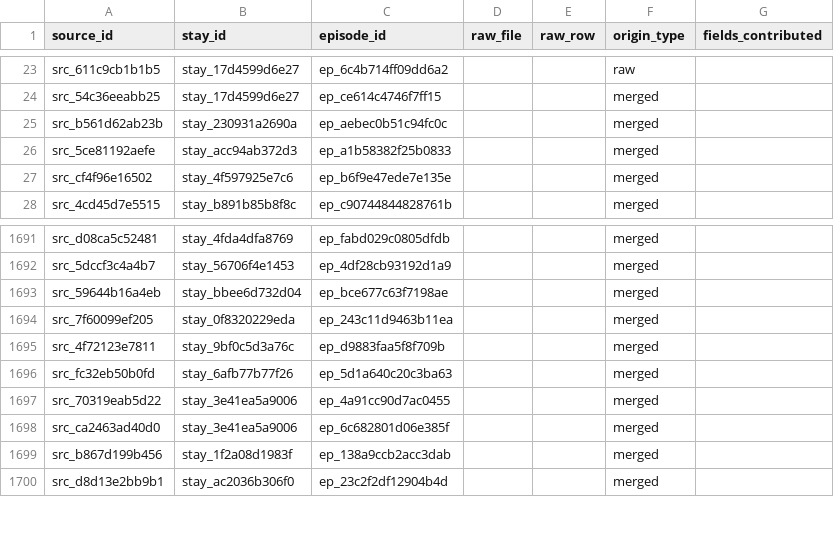
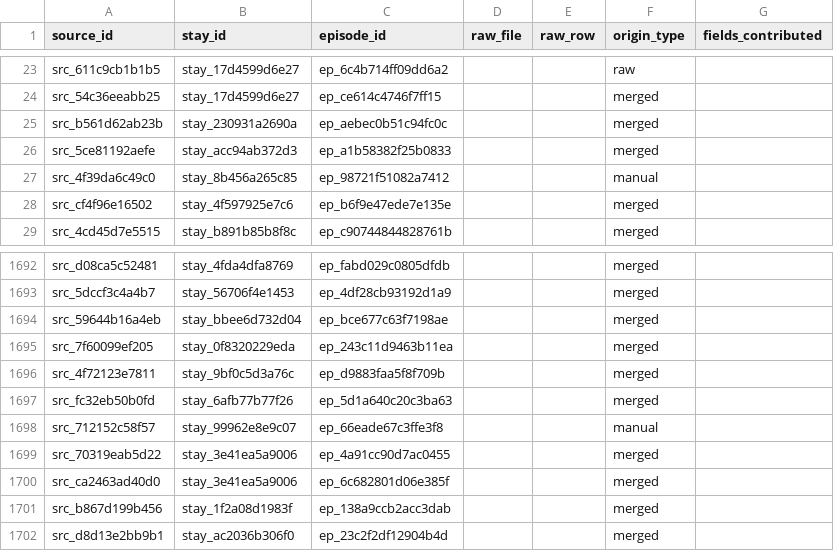
Before and after one commit to felix-antonio-sl/hdos, a CSV file: output/spreadsheet/canonical/episode_source.csv, drawn as a sheet; only a part is shown, gaps mark what is left out.

```diff
--- a/output/spreadsheet/canonical/episode_source.csv
+++ b/output/spreadsheet/canonical/episode_source.csv
@@ -26,2 +26,3 @@ src_b561d62ab23b,stay_230931a2690a,ep_aebec0b51c94fc0c,,,merged,
 src_5ce81192aefe,stay_acc94ab372d3,ep_a1b58382f25b0833,,,merged,
+src_4f39da6c49c0,stay_8b456a265c85,ep_98721f51082a7412,,,manual,
 src_cf4f96e16502,stay_4f597925e7c6,ep_b6f9e47ede7e135e,,,merged,
@@ -1696,2 +1697,3 @@ src_4f72123e7811,stay_9bf0c5d3a76c,ep_d9883faa5f8f709b,,,merged,
 src_fc32eb50b0fd,stay_6afb77b77f26,ep_5d1a640c20c3ba63,,,merged,
+src_712152c58f57,stay_99962e8e9c07,ep_66eade67c3ffe3f8,,,manual,
 src_70319eab5d22,stay_3e41ea5a9006,ep_4a91cc90d7ac0455,,,merged,
```
Also changed, not shown: input/manual/manual_resolution.csv, output/spreadsheet/canonical/hospitalization_stay.csv, 6 other files.
